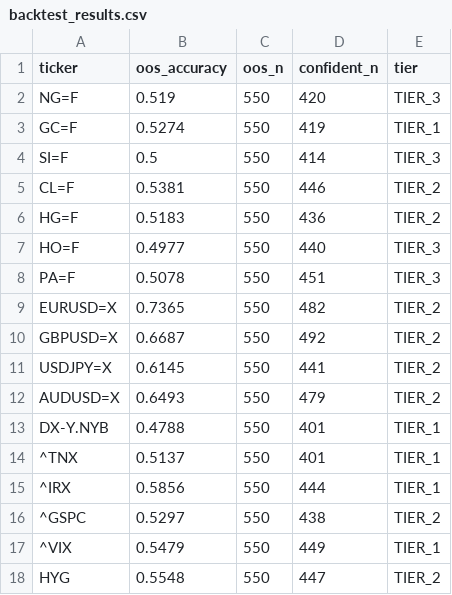
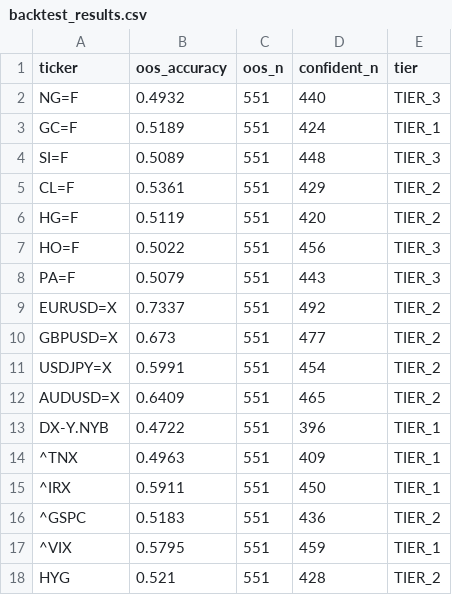
Before and after one commit to romankostin25-code/timecopilot-tracker, a CSV file: data/backtest_results.csv, drawn as a sheet.

```diff
--- a/data/backtest_results.csv
+++ b/data/backtest_results.csv
@@ -1,18 +1,18 @@
 ticker,oos_accuracy,oos_n,confident_n,tier
-NG=F,0.519,550,420,TIER_3
-GC=F,0.5274,550,419,TIER_1
-SI=F,0.5,550,414,TIER_3
-CL=F,0.5381,550,446,TIER_2
-HG=F,0.5183,550,436,TIER_2
-HO=F,0.4977,550,440,TIER_3
-PA=F,0.5078,550,451,TIER_3
-EURUSD=X,0.7365,550,482,TIER_2
-GBPUSD=X,0.6687,550,492,TIER_2
-USDJPY=X,0.6145,550,441,TIER_2
-AUDUSD=X,0.6493,550,479,TIER_2
-DX-Y.NYB,0.4788,550,401,TIER_1
-^TNX,0.5137,550,401,TIER_1
-^IRX,0.5856,550,444,TIER_1
-^GSPC,0.5297,550,438,TIER_2
-^VIX,0.5479,550,449,TIER_1
-HYG,0.5548,550,447,TIER_2
+NG=F,0.4932,551,440,TIER_3
+GC=F,0.5189,551,424,TIER_1
+SI=F,0.5089,551,448,TIER_3
+CL=F,0.5361,551,429,TIER_2
+HG=F,0.5119,551,420,TIER_2
+HO=F,0.5022,551,456,TIER_3
+PA=F,0.5079,551,443,TIER_3
+EURUSD=X,0.7337,551,492,TIER_2
+GBPUSD=X,0.673,551,477,TIER_2
+USDJPY=X,0.5991,551,454,TIER_2
+AUDUSD=X,0.6409,551,465,TIER_2
+DX-Y.NYB,0.4722,551,396,TIER_1
+^TNX,0.4963,551,409,TIER_1
+^IRX,0.5911,551,450,TIER_1
+^GSPC,0.5183,551,436,TIER_2
+^VIX,0.5795,551,459,TIER_1
+HYG,0.521,551,428,TIER_2
```
Also changed, not shown: 18 other files.
